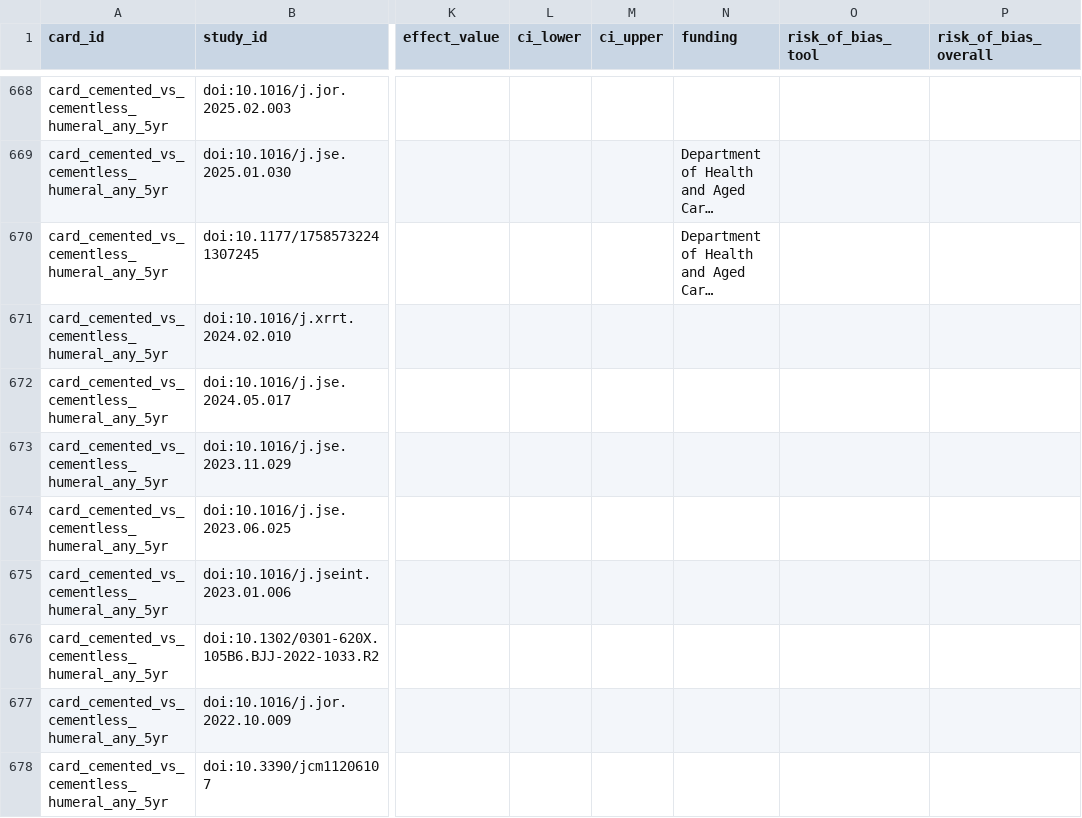
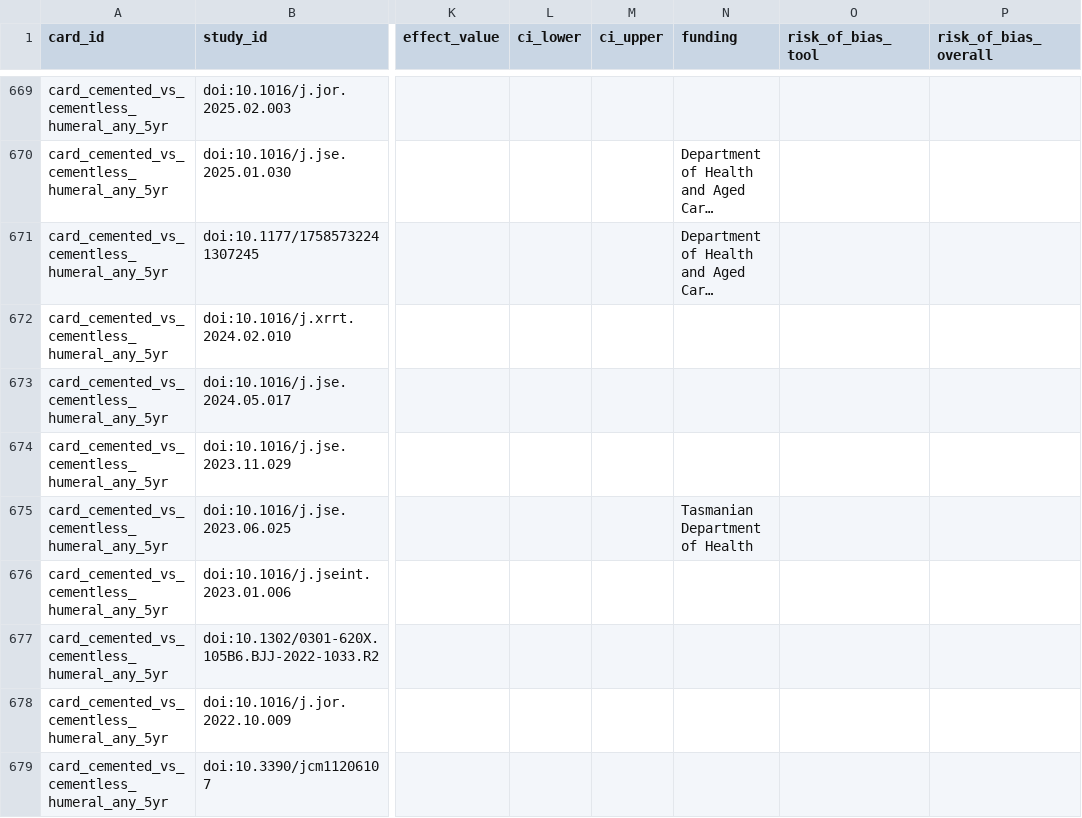
Before and after one commit to klcorcoran/implant-evidence, a CSV file: evidence_studies.csv, drawn as a sheet; only a part is shown, gaps mark what is left out; long unchanged cells end in …; addresses are those after the commit; the diff covers the shown part only; the diff names each change by its address in the sheet, - before the commit and + after, or states it on an @@ line.

```diff
--- a/evidence_studies.csv
+++ b/evidence_studies.csv
-N675 (funding): (empty)
+N675 (funding): Tasmanian Department of Health
```
Also changed, not shown: 3 added rows, 2 removed rows, 7 moved rows and 29 edited cells elsewhere in this file, evidence_cards.csv.
